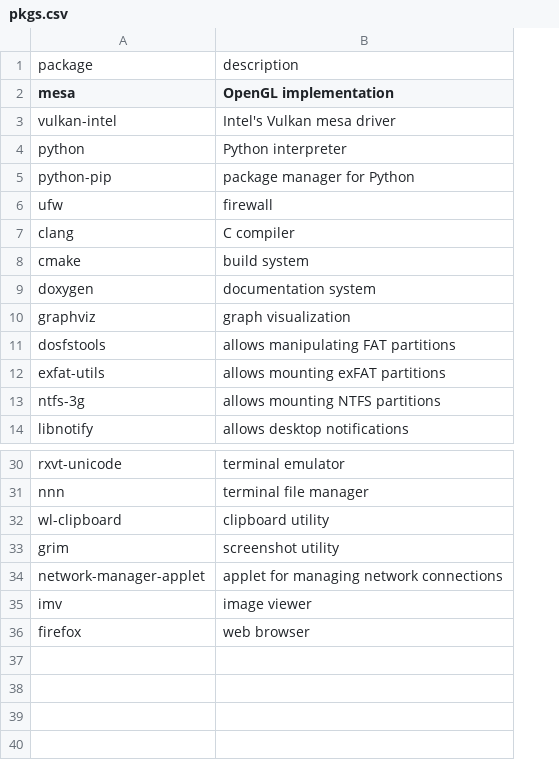
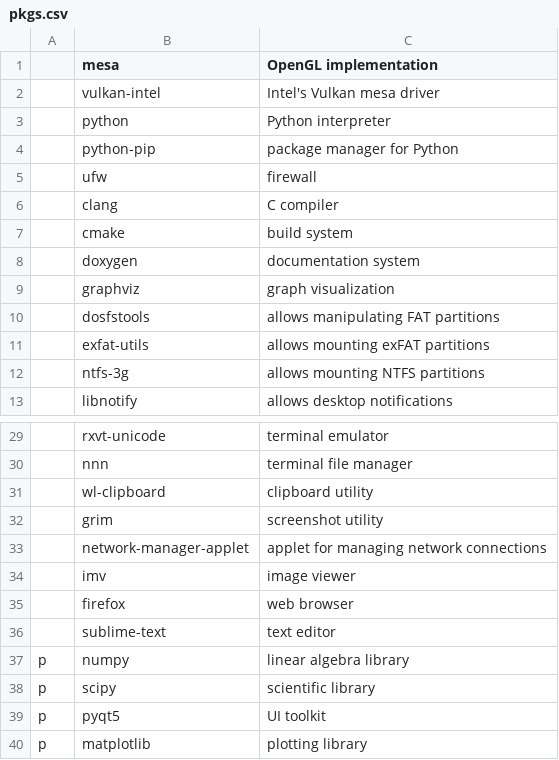
Before and after one commit to itSeez/arch, a CSV file: pkgs.csv, drawn as a sheet; only a part is shown, gaps mark what is left out; removed rows and columns are numbered as before the commit, all else as after; the diff names each change by its address in the sheet, - before the commit and + after, or states it on an @@ line.

```diff
--- a/pkgs.csv
+++ b/pkgs.csv
+column A, empty
-row 1: package | description
+row 36:  | sublime-text | text editor
+row 37: p | numpy | linear algebra library
+row 38: p | scipy | scientific library
+row 39: p | pyqt5 | UI toolkit
+row 40: p | matplotlib | plotting library
```
Also changed, not shown: 2 other files.
